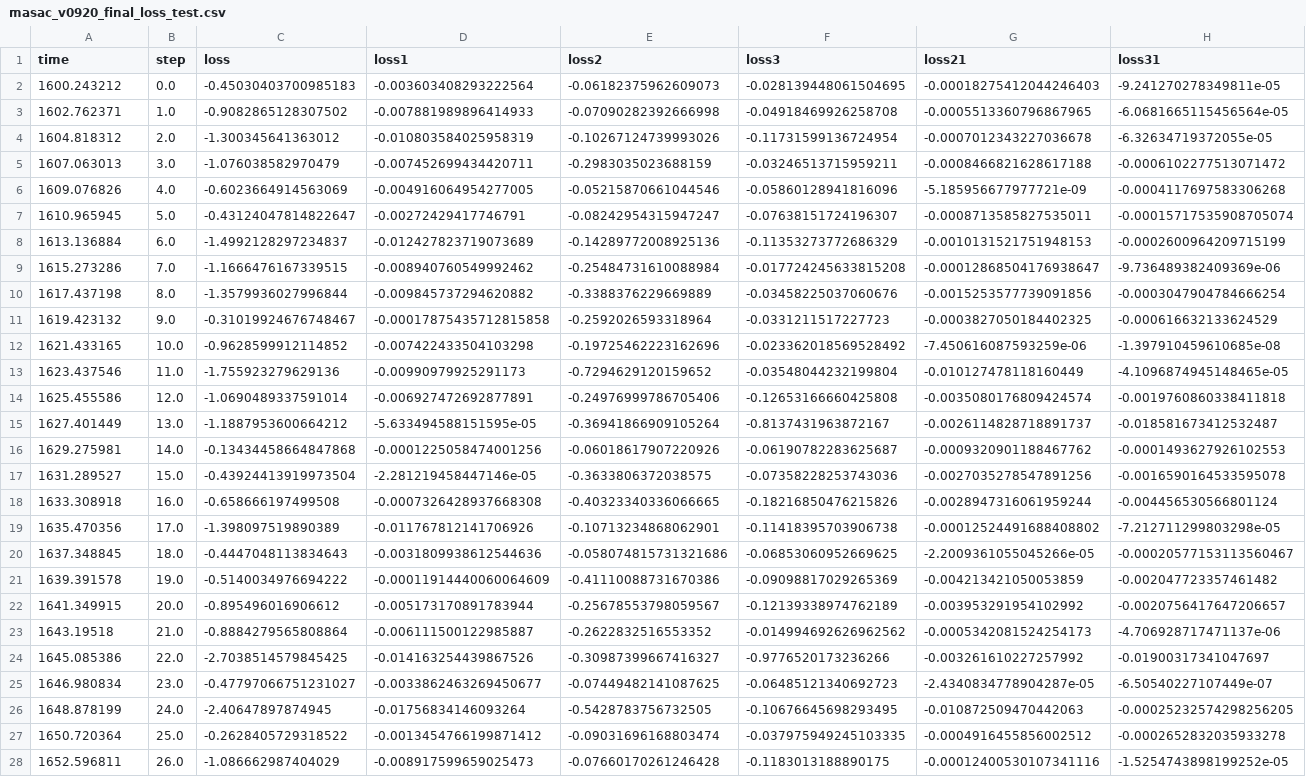
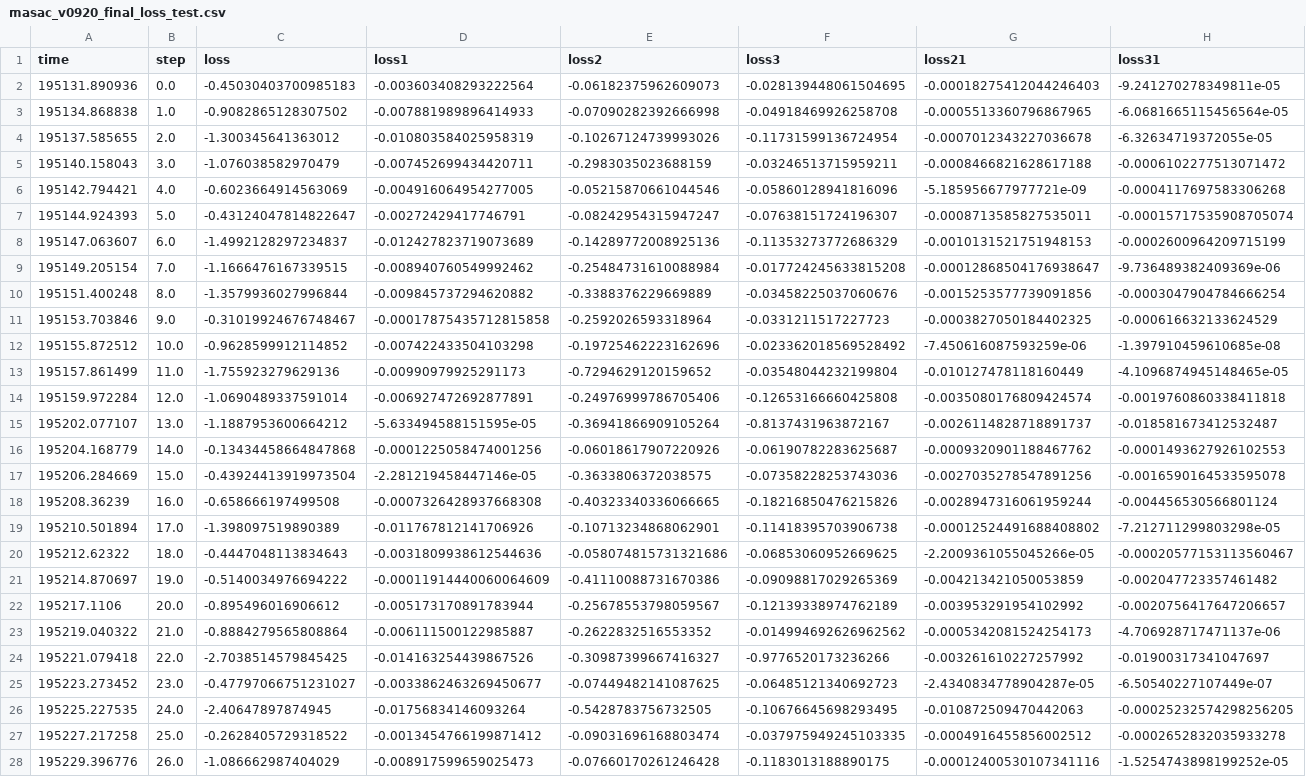
Before and after one commit to Pumpkin772/M2linear, a CSV file: test0920/masac_v0920_final/masac_v0920_final_loss_test.csv, drawn as a sheet; only a part is shown; the diff covers the shown part only; the diff names each change by its address in the sheet, - before the commit and + after, or states it on an @@ line.

```diff
--- a/test0920/masac_v0920_final/masac_v0920_final_loss_test.csv
+++ b/test0920/masac_v0920_final/masac_v0920_final_loss_test.csv
-A2 (time): 1600.243212
+A2 (time): 195131.890936
-A3 (time): 1602.762371
+A3 (time): 195134.868838
-A4 (time): 1604.818312
+A4 (time): 195137.585655
-A5 (time): 1607.063013
+A5 (time): 195140.158043
-A6 (time): 1609.076826
+A6 (time): 195142.794421
-A7 (time): 1610.965945
+A7 (time): 195144.924393
-A8 (time): 1613.136884
+A8 (time): 195147.063607
-A9 (time): 1615.273286
+A9 (time): 195149.205154
-A10 (time): 1617.437198
+A10 (time): 195151.400248
-A11 (time): 1619.423132
+A11 (time): 195153.703846
-A12 (time): 1621.433165
+A12 (time): 195155.872512
-A13 (time): 1623.437546
+A13 (time): 195157.861499
-A14 (time): 1625.455586
+A14 (time): 195159.972284
-A15 (time): 1627.401449
+A15 (time): 195202.077107
-A16 (time): 1629.275981
+A16 (time): 195204.168779
-A17 (time): 1631.289527
+A17 (time): 195206.284669
-A18 (time): 1633.308918
+A18 (time): 195208.36239
-A19 (time): 1635.470356
+A19 (time): 195210.501894
-A20 (time): 1637.348845
+A20 (time): 195212.62322
-A21 (time): 1639.391578
+A21 (time): 195214.870697
-A22 (time): 1641.349915
+A22 (time): 195217.1106
-A23 (time): 1643.19518
+A23 (time): 195219.040322
-A24 (time): 1645.085386
+A24 (time): 195221.079418
-A25 (time): 1646.980834
+A25 (time): 195223.273452
-A26 (time): 1648.878199
+A26 (time): 195225.227535
-A27 (time): 1650.720364
+A27 (time): 195227.217258
-A28 (time): 1652.596811
+A28 (time): 195229.396776
```
Also changed, not shown: 23 edited cells elsewhere in this file, 2 other files.
